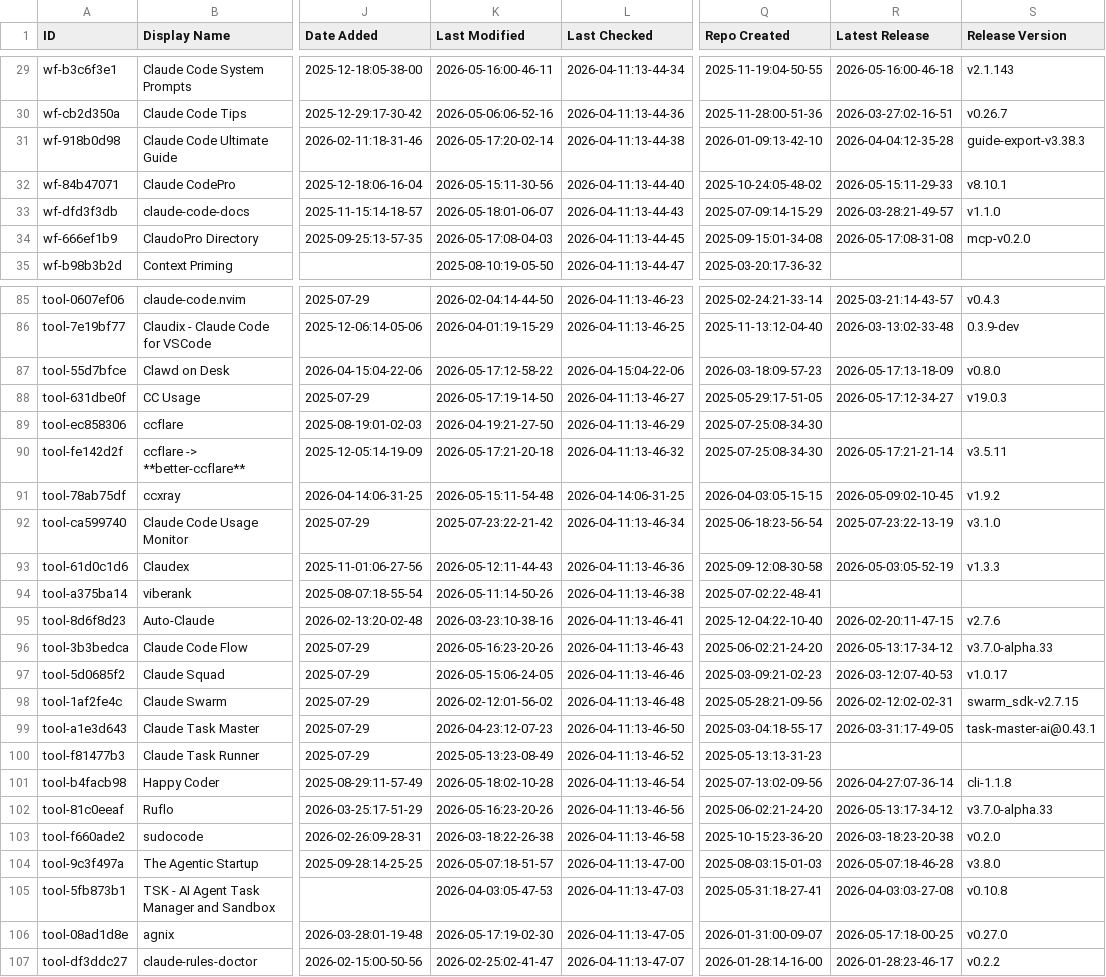
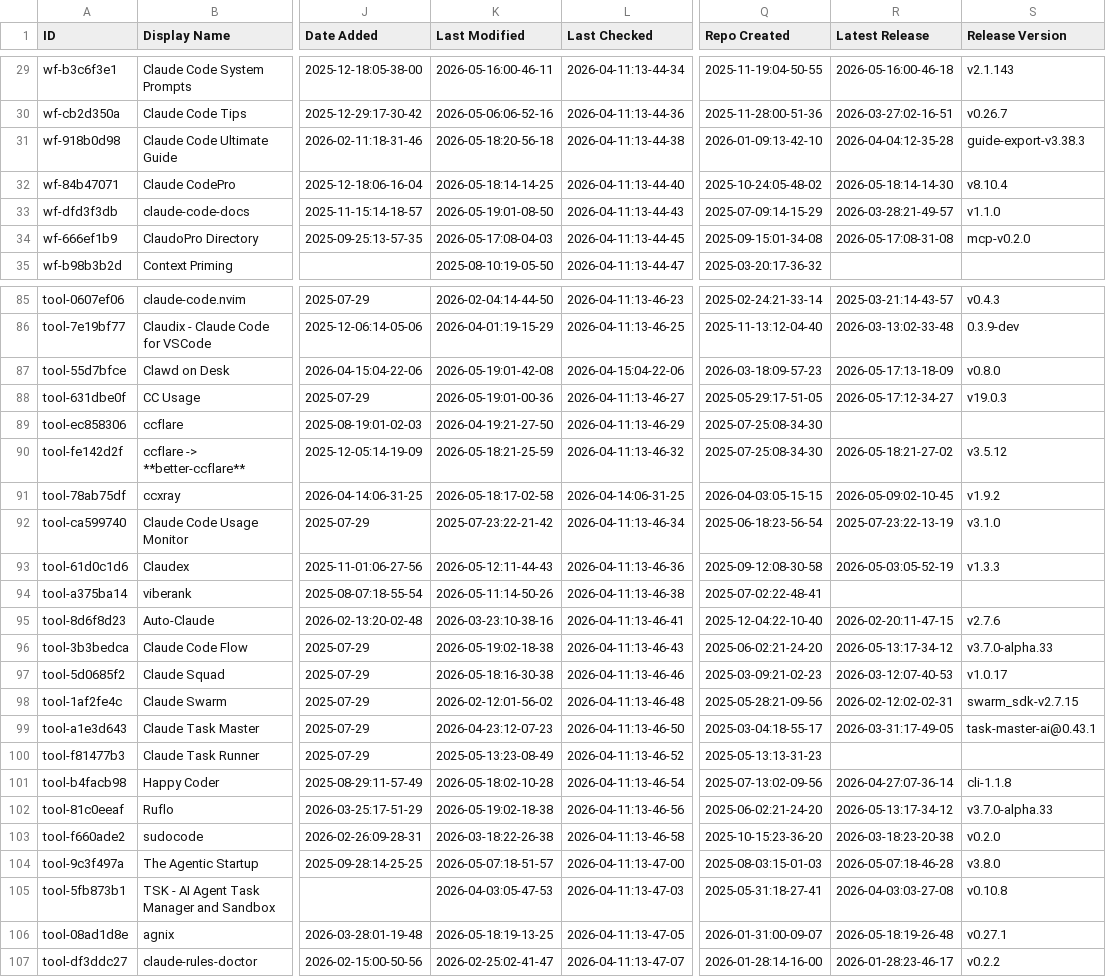
Before and after one commit to MaTriXy/awesome-claude-code, a CSV file: THE_RESOURCES_TABLE.csv, drawn as a sheet; only a part is shown, gaps mark what is left out; the diff covers the shown part only; the diff names each change by its address in the sheet, - before the commit and + after, or states it on an @@ line.

```diff
--- a/THE_RESOURCES_TABLE.csv
+++ b/THE_RESOURCES_TABLE.csv
-K31 (Last Modified): 2026-05-17:20-02-14
+K31 (Last Modified): 2026-05-18:20-56-18
-K32 (Last Modified): 2026-05-15:11-30-56
+K32 (Last Modified): 2026-05-18:14-14-25
-R32 (Latest Release): 2026-05-15:11-29-33
+R32 (Latest Release): 2026-05-18:14-14-30
-S32 (Release Version): v8.10.1
+S32 (Release Version): v8.10.4
-K33 (Last Modified): 2026-05-18:01-06-07
+K33 (Last Modified): 2026-05-19:01-08-50
-K87 (Last Modified): 2026-05-17:12-58-22
+K87 (Last Modified): 2026-05-19:01-42-08
-K88 (Last Modified): 2026-05-17:19-14-50
+K88 (Last Modified): 2026-05-19:01-00-36
-K90 (Last Modified): 2026-05-17:21-20-18
+K90 (Last Modified): 2026-05-18:21-25-59
-R90 (Latest Release): 2026-05-17:21-21-14
+R90 (Latest Release): 2026-05-18:21-27-02
-S90 (Release Version): v3.5.11
+S90 (Release Version): v3.5.12
-K91 (Last Modified): 2026-05-15:11-54-48
+K91 (Last Modified): 2026-05-18:17-02-58
-K96 (Last Modified): 2026-05-16:23-20-26
+K96 (Last Modified): 2026-05-19:02-18-38
-K97 (Last Modified): 2026-05-15:06-24-05
+K97 (Last Modified): 2026-05-18:16-30-38
-K102 (Last Modified): 2026-05-16:23-20-26
+K102 (Last Modified): 2026-05-19:02-18-38
-K106 (Last Modified): 2026-05-17:19-02-30
+K106 (Last Modified): 2026-05-18:19-13-25
-R106 (Latest Release): 2026-05-17:18-00-25
+R106 (Latest Release): 2026-05-18:19-26-48
-S106 (Release Version): v0.27.0
+S106 (Release Version): v0.27.1
```
Also changed, not shown: 37 edited cells elsewhere in this file.
